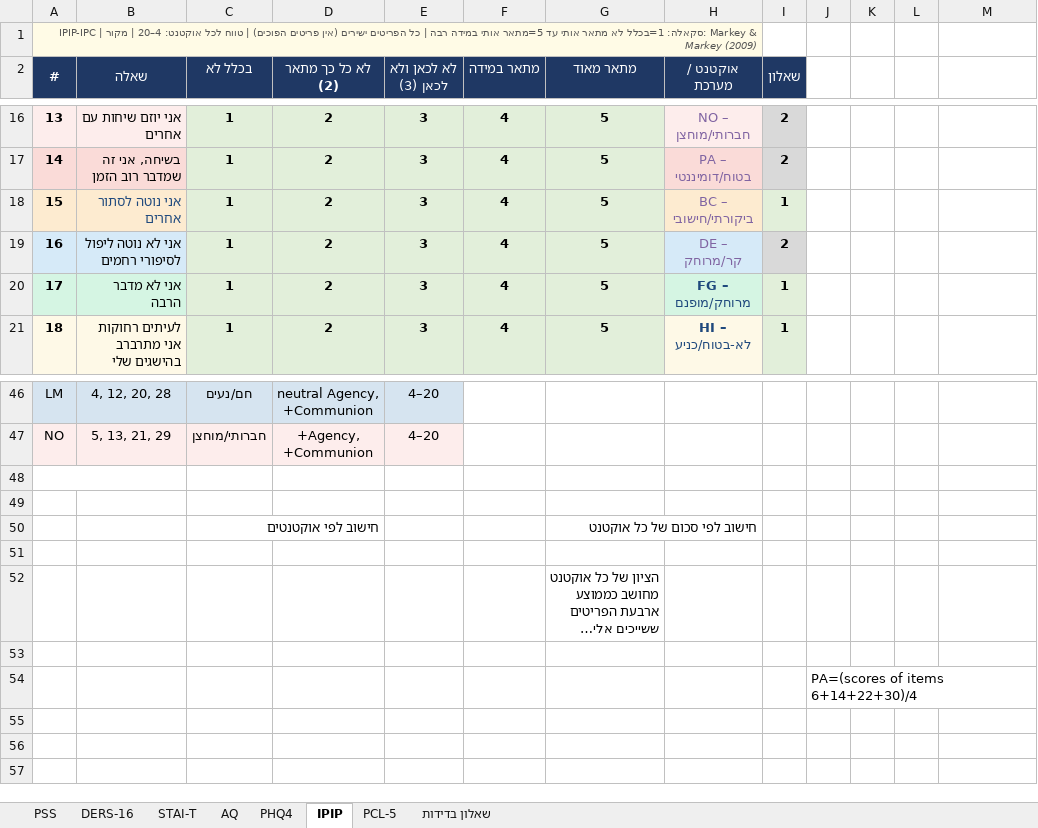
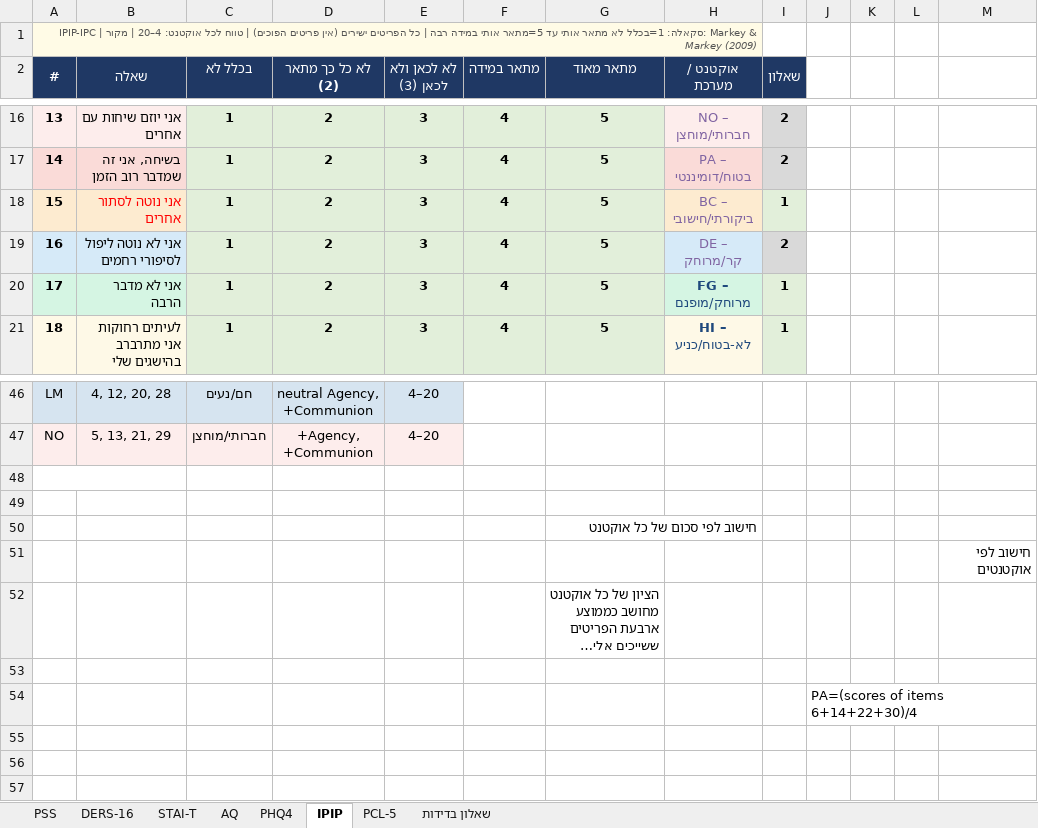
Before and after one commit to cfsilvia/Database_for_human_hair_research, an Excel workbook: data/incoming/Quest and scoring.xlsx, sheet IPIP, drawn as a sheet; only a part is shown, gaps mark what is left out; long unchanged cells end in …; values as stored, in another font and other column widths than the file's, no borders; charts and pictures not drawn; the diff names each change by its address in the sheet, - before the commit and + after, or states it on an @@ line.

```diff
--- a/data/incoming/Quest and scoring.xlsx (sheet IPIP)
+++ b/data/incoming/Quest and scoring.xlsx (sheet IPIP)
-B18 text colour: #1F497D
+B18 text colour: #FF0000
-C50 (בכלל לא): חישוב לפי אוקטנטים
+C50 (בכלל לא): (empty)
-M51: (empty)
+M51: חישוב לפי אוקטנטים
```
Also changed, not shown: sheet AQ, charts or pictures, data/incoming/Quest and scoring_to_use.xlsx, data/incoming/question_metadata.xlsx, 37 other files.
